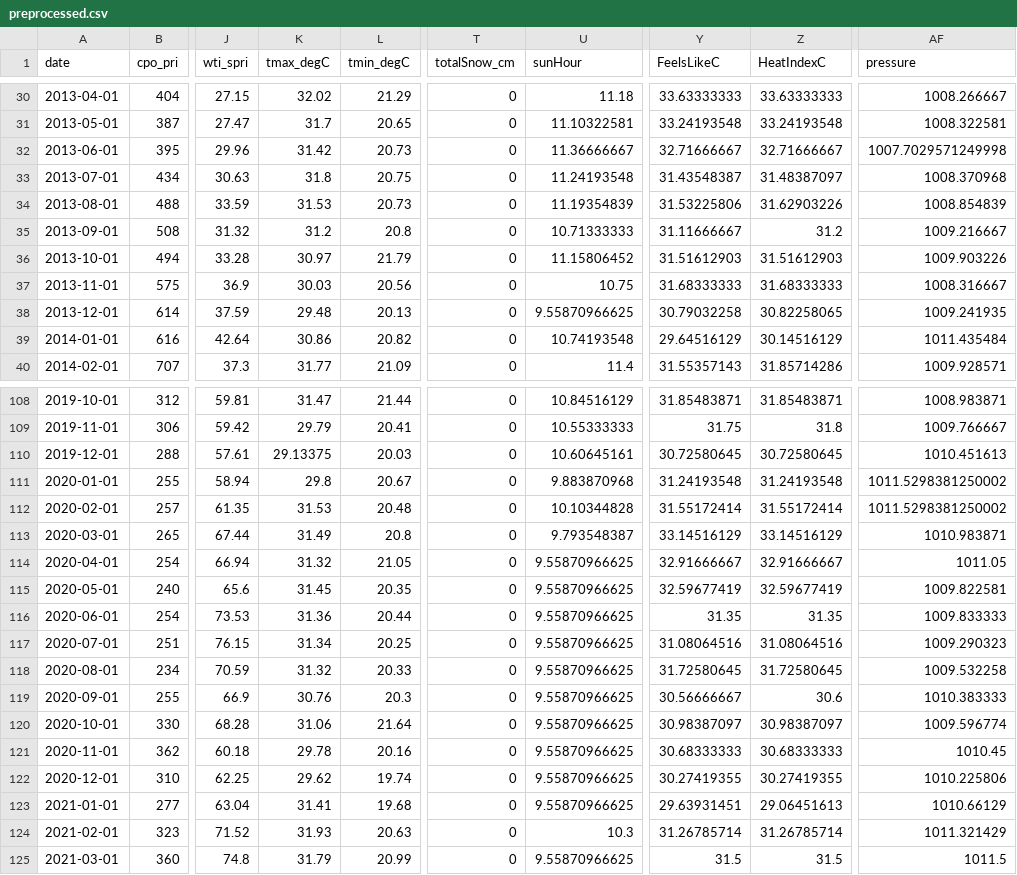
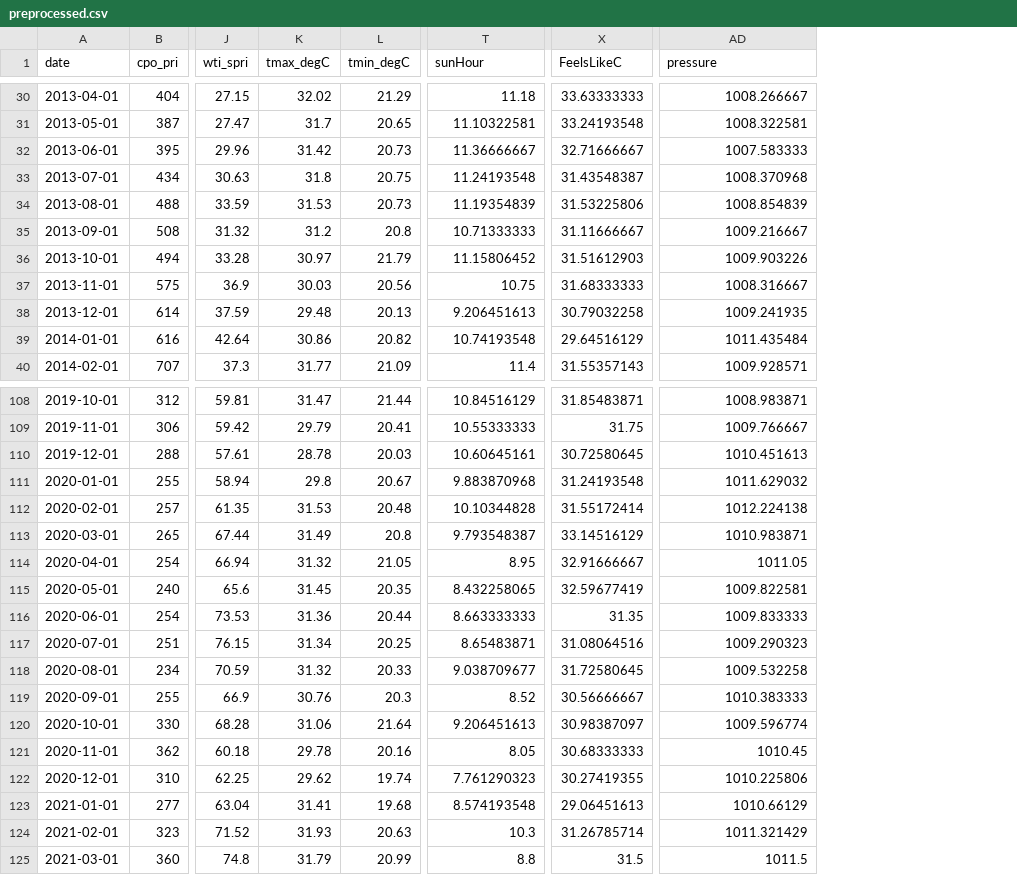
Before and after one commit to mofuoku417/Machine-Learning-Techniques-for-Multivariate-Time-Series-Forecasting-of-Crude-Palm-Oil-Prices, a CSV file: Cleaned_data/preprocessed.csv, drawn as a sheet; only a part is shown, gaps mark what is left out; removed rows and columns are numbered as before the commit, all else as after; the diff covers the shown part only; the diff names each change by its address in the sheet, - before the commit and + after, or states it on an @@ line.

```diff
--- a/Cleaned_data/preprocessed.csv
+++ b/Cleaned_data/preprocessed.csv
-column T (totalSnow_cm), rows 30-40: all 0; rows 108-125: all 0
-column Z (HeatIndexC), rows 30-40: 33.63333333 | 33.24193548 | 32.71666667 | 31.48387097 | 31.62903226 | 31.2 | 31.51612903 | 31.68333333 | 30.82258065 | 30.14516129 | 31.85714286; rows 108-125: 31.85483871 | 31.8 | 30.72580645 | 31.24193548 | 31.55172414 | 33.14516129 | 32.91666667 | 32.59677419 | 31.35 | 31.08064516 | 31.72580645 | 30.6 | 30.98387097 | 30.68333333 | 30.27419355 | 29.06451613 | 31.26785714 | 31.5
-AD32 (pressure): 1007.7029571249998
+AD32 (pressure): 1007.583333
-T38 (sunHour): 9.55870966625
+T38 (sunHour): 9.206451613
-K110 (tmax_degC): 29.13375
+K110 (tmax_degC): 28.78
-AD111 (pressure): 1011.5298381250002
+AD111 (pressure): 1011.629032
-AD112 (pressure): 1011.5298381250002
+AD112 (pressure): 1012.224138
-T114 (sunHour): 9.55870966625
+T114 (sunHour): 8.95
-T115 (sunHour): 9.55870966625
+T115 (sunHour): 8.432258065
-T116 (sunHour): 9.55870966625
+T116 (sunHour): 8.663333333
-T117 (sunHour): 9.55870966625
+T117 (sunHour): 8.65483871
-T118 (sunHour): 9.55870966625
+T118 (sunHour): 9.038709677
-T119 (sunHour): 9.55870966625
+T119 (sunHour): 8.52
-T120 (sunHour): 9.55870966625
+T120 (sunHour): 9.206451613
-T121 (sunHour): 9.55870966625
+T121 (sunHour): 8.05
-T122 (sunHour): 9.55870966625
+T122 (sunHour): 7.761290323
-T123 (sunHour): 9.55870966625
+T123 (sunHour): 8.574193548
-X123 (FeelsLikeC): 29.63931451
+X123 (FeelsLikeC): 29.06451613
-T125 (sunHour): 9.55870966625
+T125 (sunHour): 8.8
```
Also changed, not shown: 19 edited cells elsewhere in this file.
